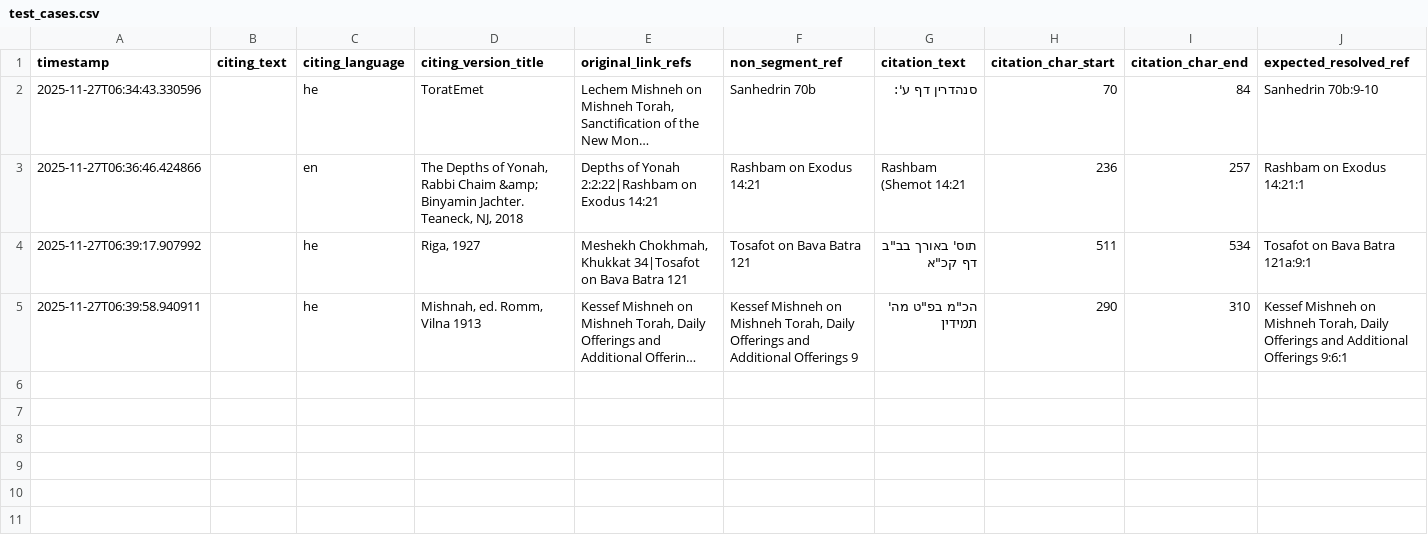
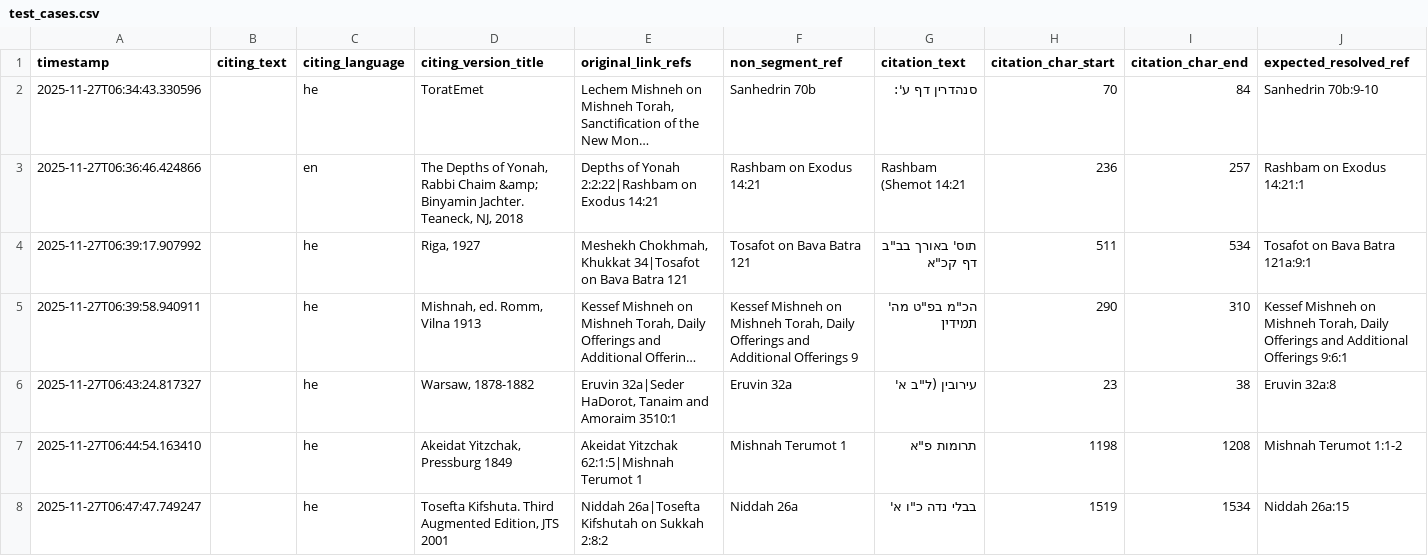
Before and after one commit to Sefaria/LLM, a CSV file: experiments/linker/resolve_ambiguous/test_cases.csv, drawn as a sheet; only a part is shown; long unchanged cells end in …; rows hold the shown columns only; the diff names each change by its address in the sheet, - before the commit and + after, or states it on an @@ line.

Commit message:
feat: Add additional citation entries to test cases for LLMSegmentResolver

```diff
--- a/experiments/linker/resolve_ambiguous/test_cases.csv
+++ b/experiments/linker/resolve_ambiguous/test_cases.csv
+row 6: 2025-11-27T06:43:24.817327 |  | he | Warsaw, 1878-1882 | Eruvin 32a|Seder HaDorot, Tanaim and Amoraim 3510:1 | Eruvin 32a | עירובין (ל"ב א' | 23 | 38 | Eruvin 32a:8
+row 7: 2025-11-27T06:44:54.163410 |  | he | Akeidat Yitzchak, Pressburg 1849 | Akeidat Yitzchak 62:1:5|Mishnah Terumot 1 | Mishnah Terumot 1 | תרומות פ"א | 1198 | 1208 | Mishnah Terumot 1:1-2
+row 8: 2025-11-27T06:47:47.749247 |  | he | Tosefta Kifshuta. Third Augmented Edition, JTS 2001 | Niddah 26a|Tosefta Kifshutah on Sukkah 2:8:2 | Niddah 26a | בבלי נדה כ"ו א' | 1519 | 1534 | Niddah 26a:15
```
